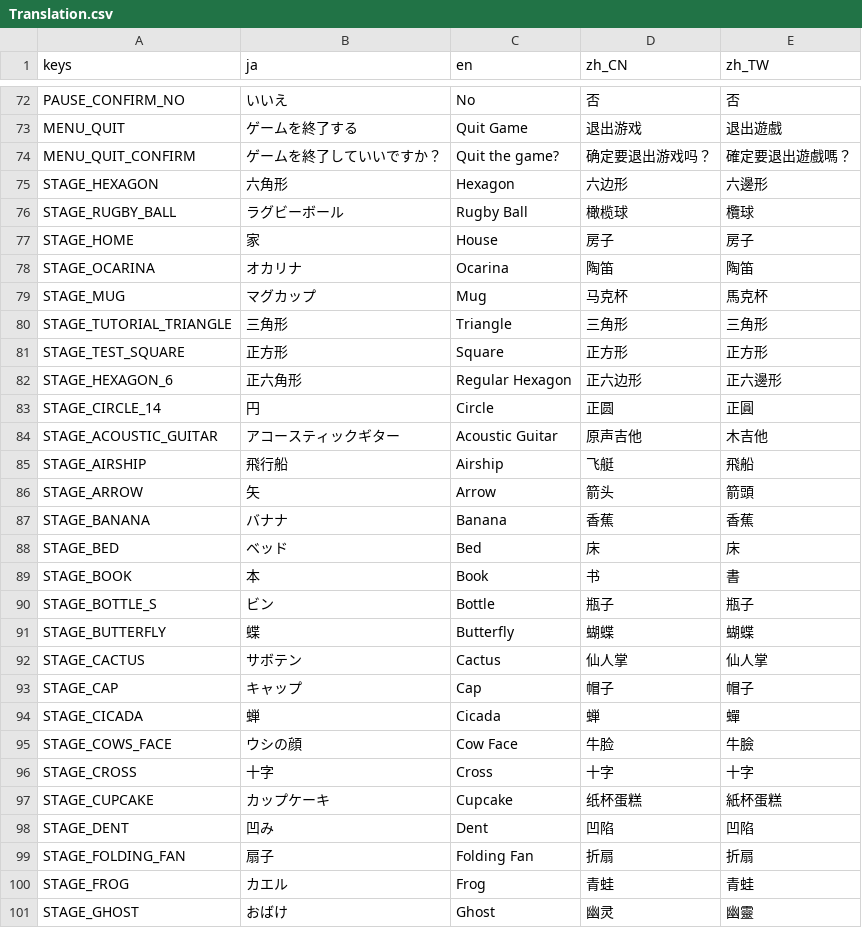
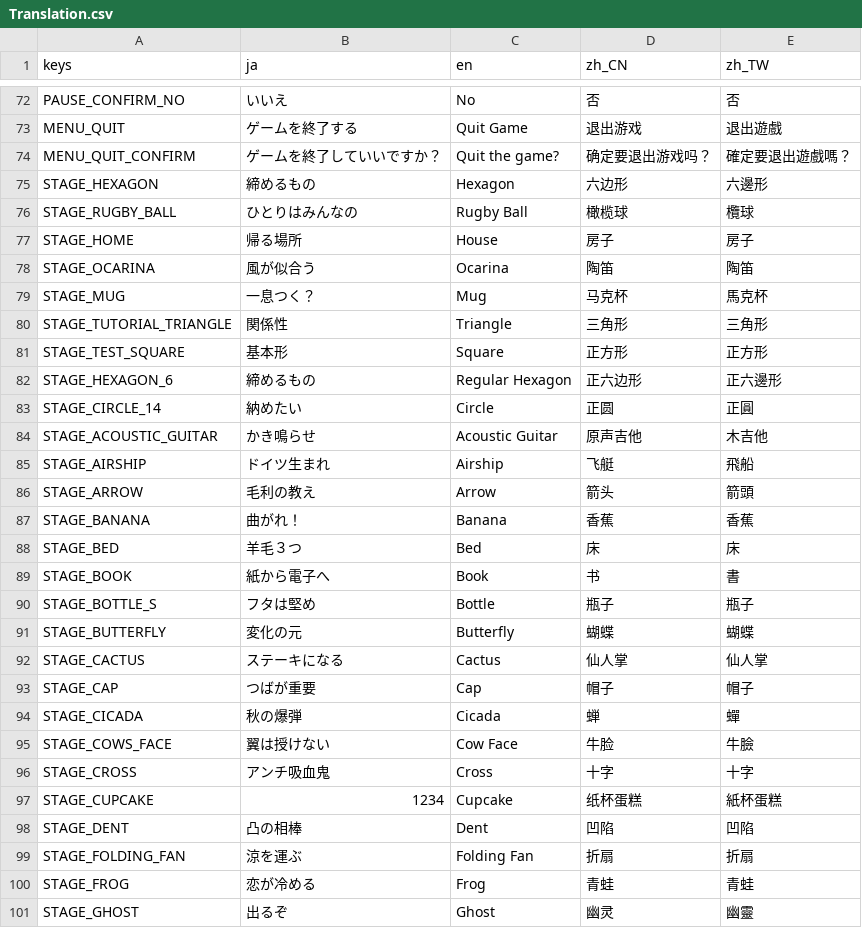
Before and after one commit to mogurer/Katadraw, a CSV file: Resources/Translation/Translation.csv, drawn as a sheet; only a part is shown, gaps mark what is left out; the diff covers the shown part only.

```diff
--- a/Resources/Translation/Translation.csv
+++ b/Resources/Translation/Translation.csv
@@ -74,28 +74,28 @@ MENU_QUIT,ゲームを終了する,Quit Game,退出游戏,退出遊戲
 MENU_QUIT_CONFIRM,ゲームを終了していいですか？,Quit the game?,确定要退出游戏吗？,確定要退出遊戲嗎？
-STAGE_HEXAGON,六角形,Hexagon,六边形,六邊形
-STAGE_RUGBY_BALL,ラグビーボール,Rugby Ball,橄榄球,欖球
-STAGE_HOME,家,House,房子,房子
-STAGE_OCARINA,オカリナ,Ocarina,陶笛,陶笛
-STAGE_MUG,マグカップ,Mug,马克杯,馬克杯
-STAGE_TUTORIAL_TRIANGLE,三角形,Triangle,三角形,三角形
-STAGE_TEST_SQUARE,正方形,Square,正方形,正方形
-STAGE_HEXAGON_6,正六角形,Regular Hexagon,正六边形,正六邊形
-STAGE_CIRCLE_14,円,Circle,正圆,正圓
-STAGE_ACOUSTIC_GUITAR,アコースティックギター,Acoustic Guitar,原声吉他,木吉他
-STAGE_AIRSHIP,飛行船,Airship,飞艇,飛船
-STAGE_ARROW,矢,Arrow,箭头,箭頭
-STAGE_BANANA,バナナ,Banana,香蕉,香蕉
-STAGE_BED,ベッド,Bed,床,床
-STAGE_BOOK,本,Book,书,書
-STAGE_BOTTLE_S,ビン,Bottle,瓶子,瓶子
-STAGE_BUTTERFLY,蝶,Butterfly,蝴蝶,蝴蝶
-STAGE_CACTUS,サボテン,Cactus,仙人掌,仙人掌
-STAGE_CAP,キャップ,Cap,帽子,帽子
-STAGE_CICADA,蝉,Cicada,蝉,蟬
-STAGE_COWS_FACE,ウシの顔,Cow Face,牛脸,牛臉
-STAGE_CROSS,十字,Cross,十字,十字
-STAGE_CUPCAKE,カップケーキ,Cupcake,纸杯蛋糕,紙杯蛋糕
-STAGE_DENT,凹み,Dent,凹陷,凹陷
-STAGE_FOLDING_FAN,扇子,Folding Fan,折扇,折扇
-STAGE_FROG,カエル,Frog,青蛙,青蛙
-STAGE_GHOST,おばけ,Ghost,幽灵,幽靈
+STAGE_HEXAGON,締めるもの,Hexagon,六边形,六邊形
+STAGE_RUGBY_BALL,ひとりはみんなの,Rugby Ball,橄榄球,欖球
+STAGE_HOME,帰る場所,House,房子,房子
+STAGE_OCARINA,風が似合う,Ocarina,陶笛,陶笛
+STAGE_MUG,一息つく？,Mug,马克杯,馬克杯
+STAGE_TUTORIAL_TRIANGLE,関係性,Triangle,三角形,三角形
+STAGE_TEST_SQUARE,基本形,Square,正方形,正方形
+STAGE_HEXAGON_6,締めるもの,Regular Hexagon,正六边形,正六邊形
+STAGE_CIRCLE_14,納めたい,Circle,正圆,正圓
+STAGE_ACOUSTIC_GUITAR,かき鳴らせ,Acoustic Guitar,原声吉他,木吉他
+STAGE_AIRSHIP,ドイツ生まれ,Airship,飞艇,飛船
+STAGE_ARROW,毛利の教え,Arrow,箭头,箭頭
+STAGE_BANANA,曲がれ！,Banana,香蕉,香蕉
+STAGE_BED,羊毛３つ,Bed,床,床
+STAGE_BOOK,紙から電子へ,Book,书,書
+STAGE_BOTTLE_S,フタは堅め,Bottle,瓶子,瓶子
+STAGE_BUTTERFLY,変化の元,Butterfly,蝴蝶,蝴蝶
+STAGE_CACTUS,ステーキになる,Cactus,仙人掌,仙人掌
+STAGE_CAP,つばが重要,Cap,帽子,帽子
+STAGE_CICADA,秋の爆弾,Cicada,蝉,蟬
+STAGE_COWS_FACE,翼は授けない,Cow Face,牛脸,牛臉
+STAGE_CROSS,アンチ吸血鬼,Cross,十字,十字
+STAGE_CUPCAKE,1234,Cupcake,纸杯蛋糕,紙杯蛋糕
+STAGE_DENT,凸の相棒,Dent,凹陷,凹陷
+STAGE_FOLDING_FAN,涼を運ぶ,Folding Fan,折扇,折扇
+STAGE_FROG,恋が冷める,Frog,青蛙,青蛙
+STAGE_GHOST,出るぞ,Ghost,幽灵,幽靈
```
Also changed, not shown: 33 edited cells elsewhere in this file, 2 other files.
